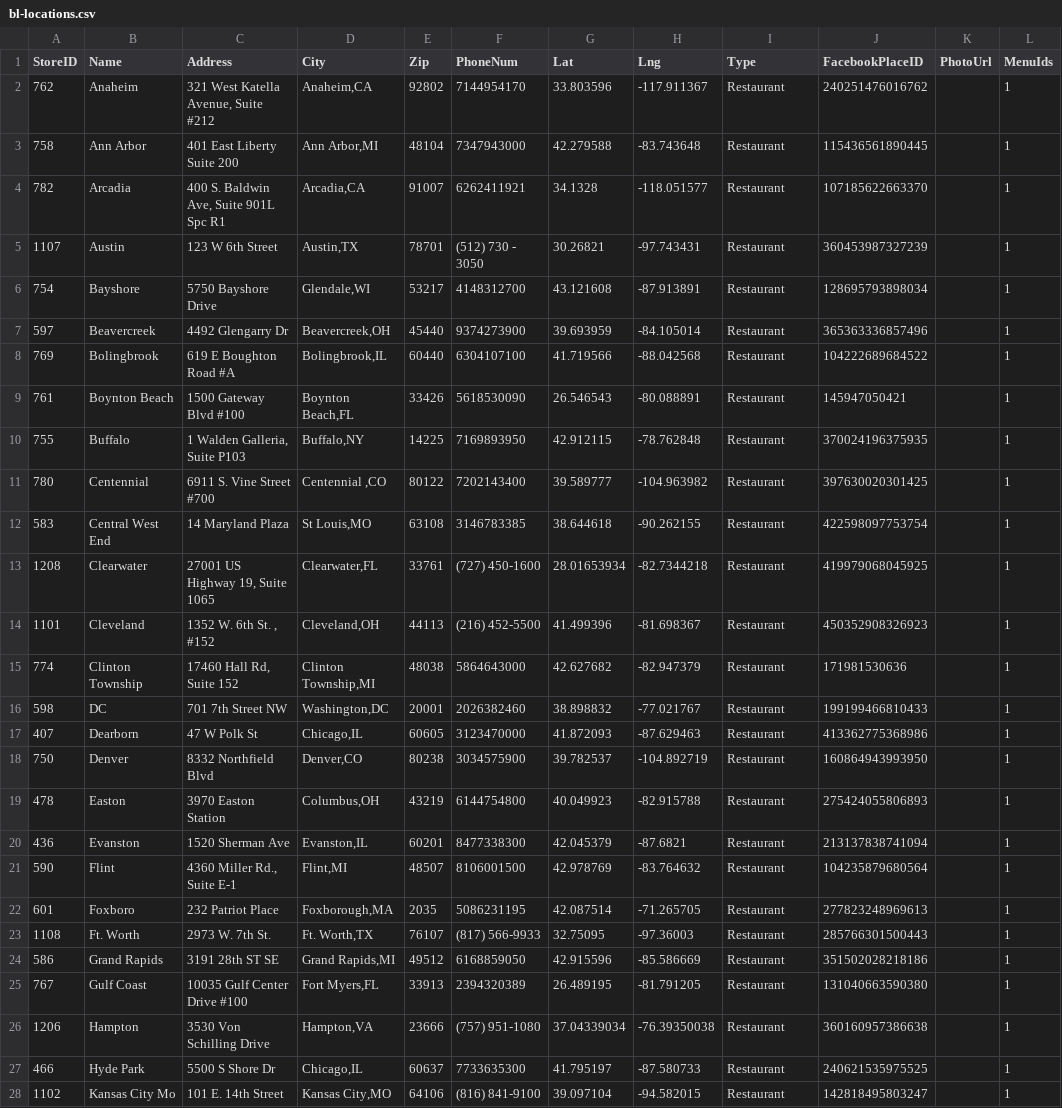
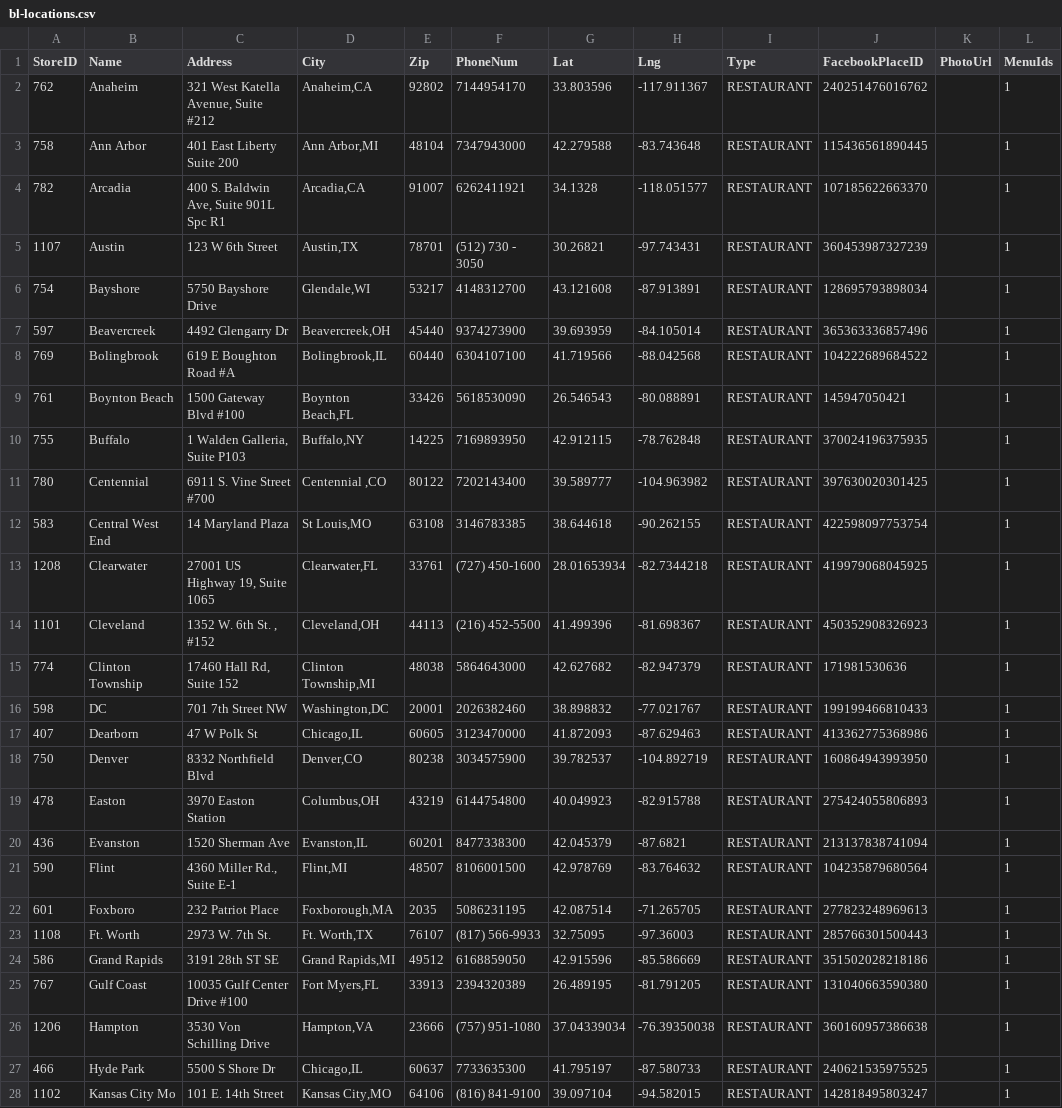
Before and after one commit to janarde/ContentManager, a CSV file: GzCSVToJSON/resources/bl-locations.csv, drawn as a sheet; only a part is shown; the diff covers the shown part only; the diff names each change by its address in the sheet, - before the commit and + after, or states it on an @@ line.

Commit message:
updated csv format

```diff
--- a/GzCSVToJSON/resources/bl-locations.csv
+++ b/GzCSVToJSON/resources/bl-locations.csv
-I2:I28 (Type): Restaurant
+I2:I28 (Type): RESTAURANT
```
Also changed, not shown: 41 edited cells elsewhere in this file.
